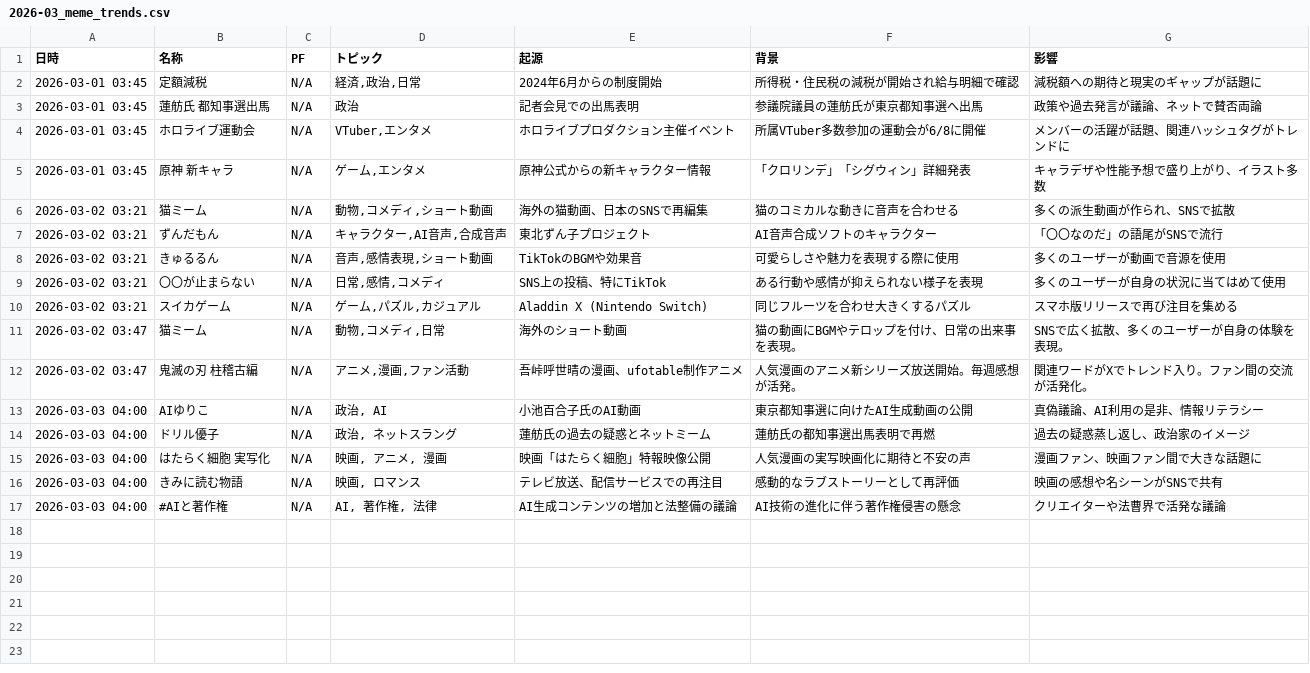
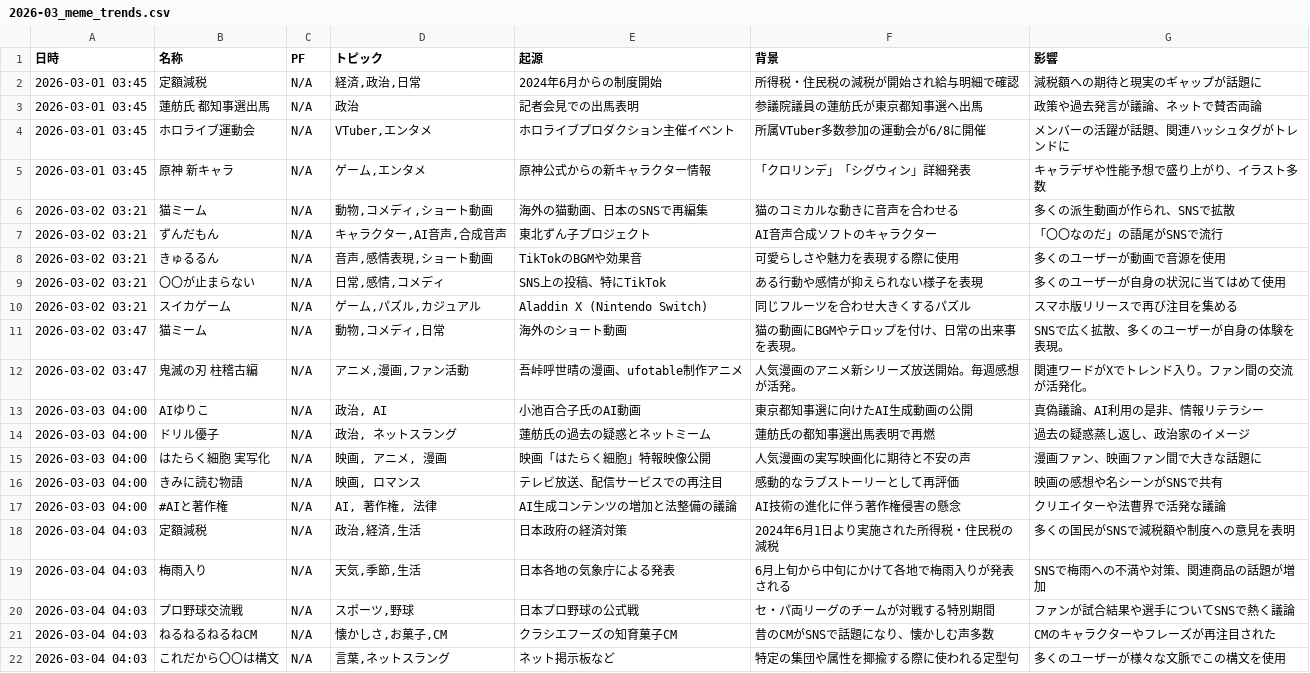
Before and after one commit to Hamaaan/sns-meme-reporting-jp, a CSV file: data/2026/2026-03_meme_trends.csv, drawn as a sheet; the diff names each change by its address in the sheet, - before the commit and + after, or states it on an @@ line.

```diff
--- a/data/2026/2026-03_meme_trends.csv
+++ b/data/2026/2026-03_meme_trends.csv
+row 18: 2026-03-04 04:03 | 定額減税 | N/A | 政治,経済,生活 | 日本政府の経済対策 | 2024年6月1日より実施された所得税・住民税の減税 | 多くの国民がSNSで減税額や制度への意見を表明
+row 19: 2026-03-04 04:03 | 梅雨入り | N/A | 天気,季節,生活 | 日本各地の気象庁による発表 | 6月上旬から中旬にかけて各地で梅雨入りが発表される | SNSで梅雨への不満や対策、関連商品の話題が増加
+row 20: 2026-03-04 04:03 | プロ野球交流戦 | N/A | スポーツ,野球 | 日本プロ野球の公式戦 | セ・パ両リーグのチームが対戦する特別期間 | ファンが試合結果や選手についてSNSで熱く議論
+row 21: 2026-03-04 04:03 | ねるねるねるねCM | N/A | 懐かしさ,お菓子,CM | クラシエフーズの知育菓子CM | 昔のCMがSNSで話題になり、懐かしむ声多数 | CMのキャラクターやフレーズが再注目された
+row 22: 2026-03-04 04:03 | これだから〇〇は構文 | N/A | 言葉,ネットスラング | ネット掲示板など | 特定の集団や属性を揶揄する際に使われる定型句 | 多くのユーザーが様々な文脈でこの構文を使用
```
Also changed, not shown: 1 other file.
